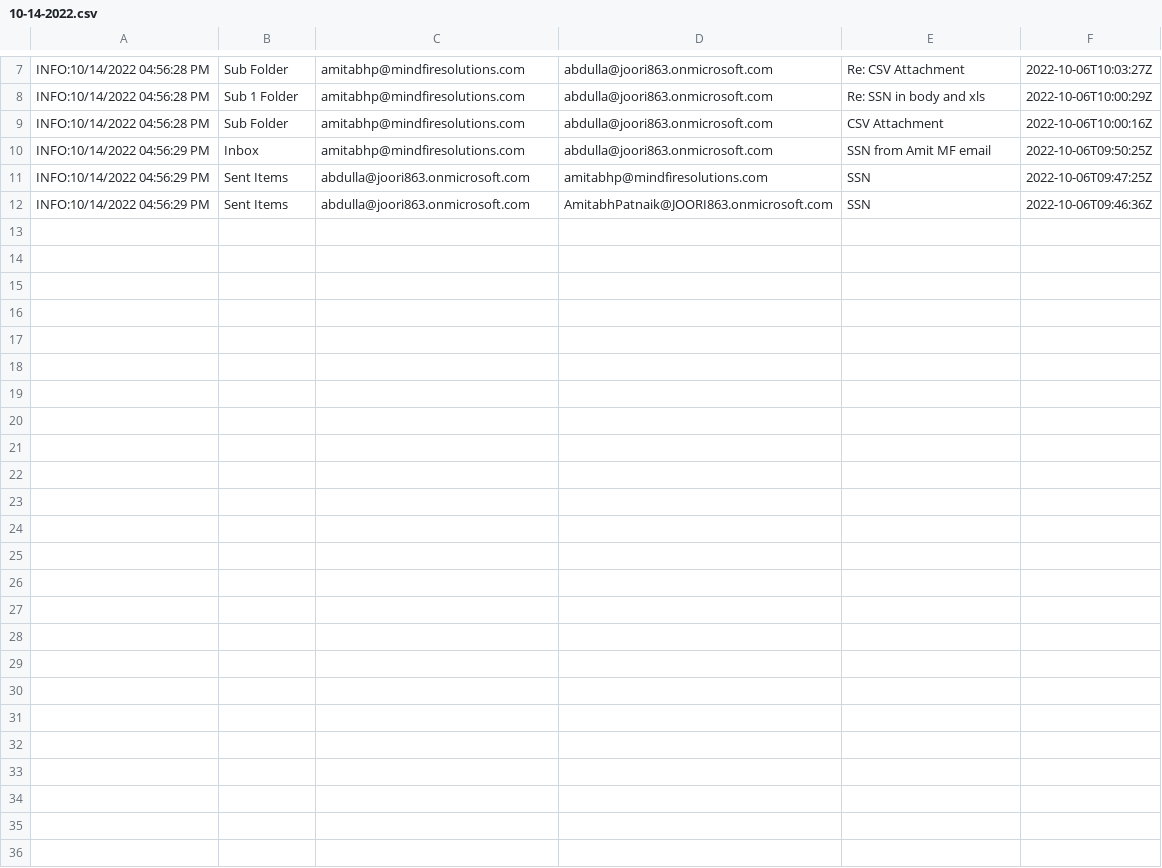
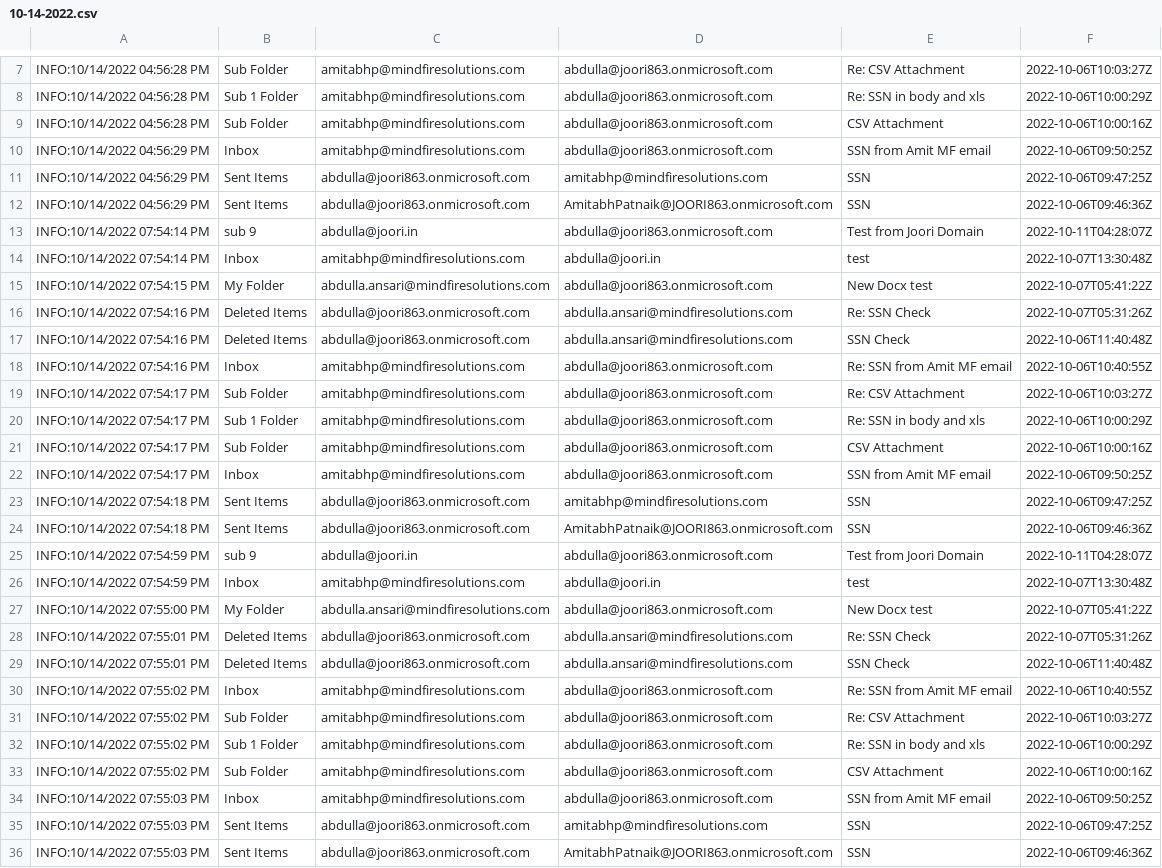
Before and after one commit to abdulla-mindfire/MS-Exchange-Scrapper, a CSV file: log/10-14-2022.csv, drawn as a sheet; only a part is shown, gaps mark what is left out.

```diff
--- a/log/10-14-2022.csv
+++ b/log/10-14-2022.csv
@@ -12 +12,25 @@ INFO:10/14/2022 04:56:29 PM,Sent Items , abdulla@joori863.onmicrosoft.com , amit
 INFO:10/14/2022 04:56:29 PM,Sent Items , abdulla@joori863.onmicrosoft.com , AmitabhPatnaik@JOORI863.onmicrosoft.com , SSN , 2022-10-06T09:46:36Z
+INFO:10/14/2022 07:54:14 PM,sub 9 , abdulla@joori.in , abdulla@joori863.onmicrosoft.com , Test from Joori Domain , 2022-10-11T04:28:07Z
+INFO:10/14/2022 07:54:14 PM,Inbox , amitabhp@mindfiresolutions.com , abdulla@joori.in , test , 2022-10-07T13:30:48Z
+INFO:10/14/2022 07:54:15 PM,My Folder , abdulla.ansari@mindfiresolutions.com , abdulla@joori863.onmicrosoft.com , New Docx test , 2022-10-07T05:41:22Z
+INFO:10/14/2022 07:54:16 PM,Deleted Items , abdulla@joori863.onmicrosoft.com , abdulla.ansari@mindfiresolutions.com , Re: SSN Check , 2022-10-07T05:31:26Z
+INFO:10/14/2022 07:54:16 PM,Deleted Items , abdulla@joori863.onmicrosoft.com , abdulla.ansari@mindfiresolutions.com , SSN Check , 2022-10-06T11:40:48Z
+INFO:10/14/2022 07:54:16 PM,Inbox , amitabhp@mindfiresolutions.com , abdulla@joori863.onmicrosoft.com , Re: SSN from Amit MF email , 2022-10-06T10:40:55Z
+INFO:10/14/2022 07:54:17 PM,Sub Folder , amitabhp@mindfiresolutions.com , abdulla@joori863.onmicrosoft.com , Re: CSV Attachment , 2022-10-06T10:03:27Z
+INFO:10/14/2022 07:54:17 PM,Sub 1 Folder , amitabhp@mindfiresolutions.com , abdulla@joori863.onmicrosoft.com , Re: SSN in body and xls , 2022-10-06T10:00:29Z
+INFO:10/14/2022 07:54:17 PM,Sub Folder , amitabhp@mindfiresolutions.com , abdulla@joori863.onmicrosoft.com , CSV Attachment , 2022-10-06T10:00:16Z
+INFO:10/14/2022 07:54:17 PM,Inbox , amitabhp@mindfiresolutions.com , abdulla@joori863.onmicrosoft.com , SSN from Amit MF email , 2022-10-06T09:50:25Z
+INFO:10/14/2022 07:54:18 PM,Sent Items , abdulla@joori863.onmicrosoft.com , amitabhp@mindfiresolutions.com , SSN , 2022-10-06T09:47:25Z
+INFO:10/14/2022 07:54:18 PM,Sent Items , abdulla@joori863.onmicrosoft.com , AmitabhPatnaik@JOORI863.onmicrosoft.com , SSN , 2022-10-06T09:46:36Z
+INFO:10/14/2022 07:54:59 PM,sub 9 , abdulla@joori.in , abdulla@joori863.onmicrosoft.com , Test from Joori Domain , 2022-10-11T04:28:07Z
+INFO:10/14/2022 07:54:59 PM,Inbox , amitabhp@mindfiresolutions.com , abdulla@joori.in , test , 2022-10-07T13:30:48Z
+INFO:10/14/2022 07:55:00 PM,My Folder , abdulla.ansari@mindfiresolutions.com , abdulla@joori863.onmicrosoft.com , New Docx test , 2022-10-07T05:41:22Z
+INFO:10/14/2022 07:55:01 PM,Deleted Items , abdulla@joori863.onmicrosoft.com , abdulla.ansari@mindfiresolutions.com , Re: SSN Check , 2022-10-07T05:31:26Z
+INFO:10/14/2022 07:55:01 PM,Deleted Items , abdulla@joori863.onmicrosoft.com , abdulla.ansari@mindfiresolutions.com , SSN Check , 2022-10-06T11:40:48Z
+INFO:10/14/2022 07:55:02 PM,Inbox , amitabhp@mindfiresolutions.com , abdulla@joori863.onmicrosoft.com , Re: SSN from Amit MF email , 2022-10-06T10:40:55Z
+INFO:10/14/2022 07:55:02 PM,Sub Folder , amitabhp@mindfiresolutions.com , abdulla@joori863.onmicrosoft.com , Re: CSV Attachment , 2022-10-06T10:03:27Z
+INFO:10/14/2022 07:55:02 PM,Sub 1 Folder , amitabhp@mindfiresolutions.com , abdulla@joori863.onmicrosoft.com , Re: SSN in body and xls , 2022-10-06T10:00:29Z
+INFO:10/14/2022 07:55:02 PM,Sub Folder , amitabhp@mindfiresolutions.com , abdulla@joori863.onmicrosoft.com , CSV Attachment , 2022-10-06T10:00:16Z
+INFO:10/14/2022 07:55:03 PM,Inbox , amitabhp@mindfiresolutions.com , abdulla@joori863.onmicrosoft.com , SSN from Amit MF email , 2022-10-06T09:50:25Z
+INFO:10/14/2022 07:55:03 PM,Sent Items , abdulla@joori863.onmicrosoft.com , amitabhp@mindfiresolutions.com , SSN , 2022-10-06T09:47:25Z
+INFO:10/14/2022 07:55:03 PM,Sent Items , abdulla@joori863.onmicrosoft.com , AmitabhPatnaik@JOORI863.onmicrosoft.com , SSN , 2022-10-06T09:46:36Z
```
Also changed, not shown: 1 other file.
